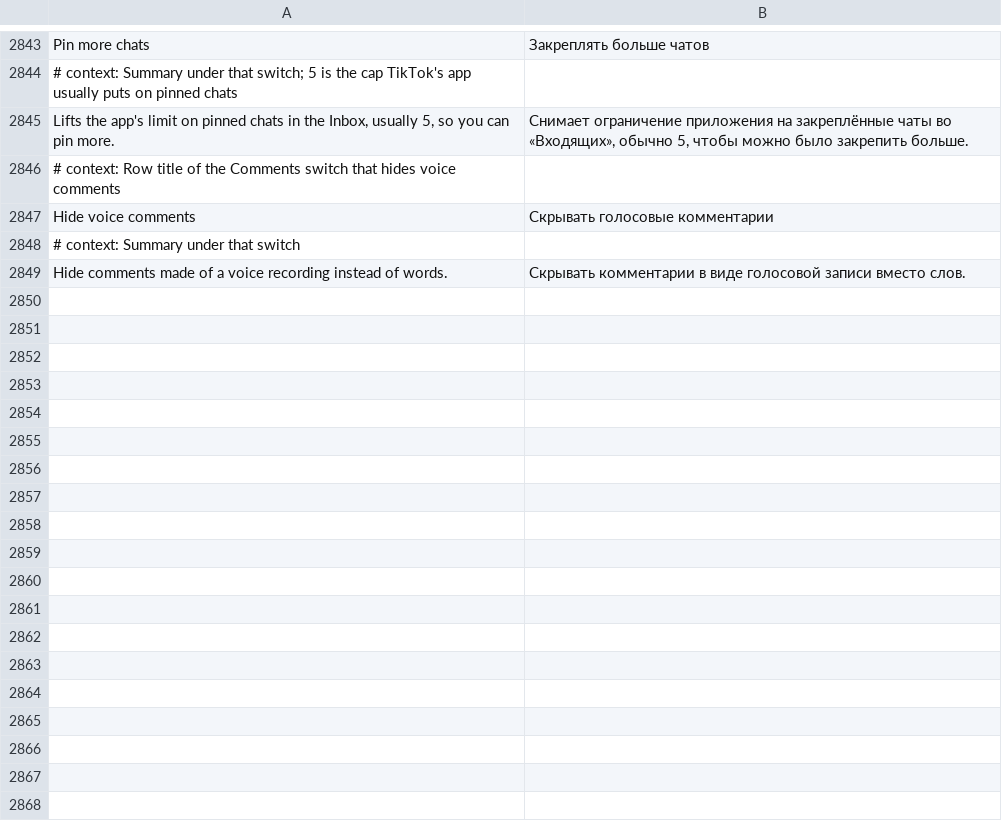
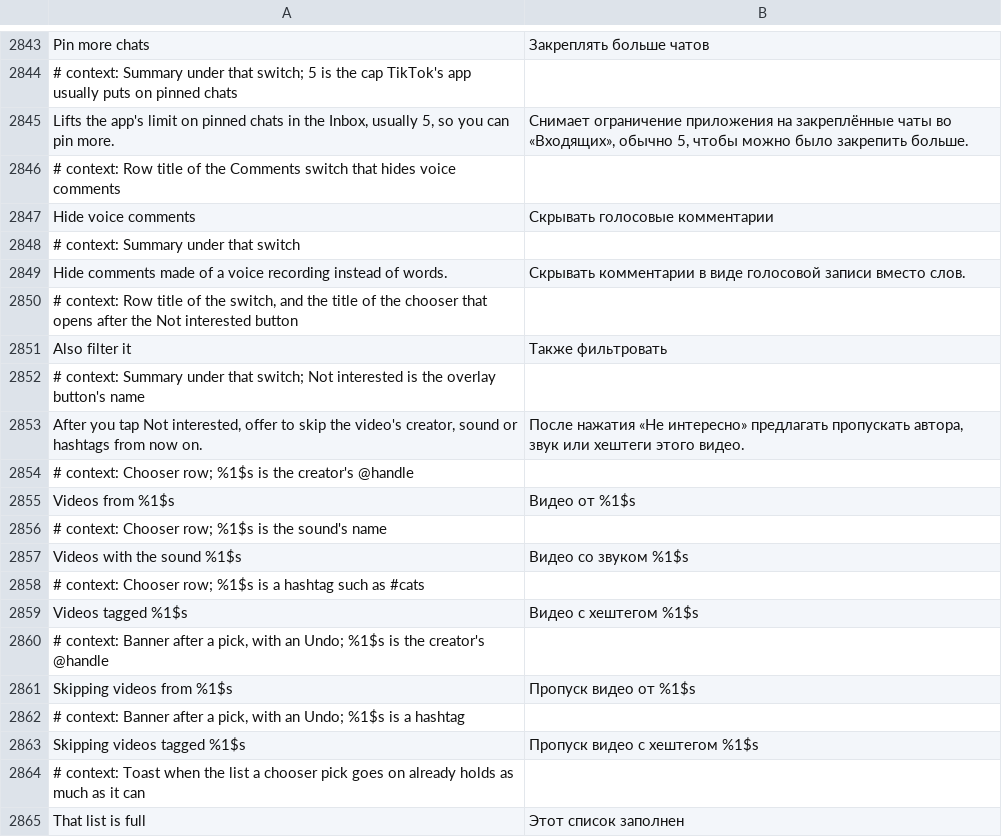
Before and after one commit to SysAdminDoc/HushFeed, a TSV file: extensions/tiktok/src/main/l10n/ru.tsv, drawn as a sheet; only a part is shown, gaps mark what is left out.

```diff
--- a/extensions/tiktok/src/main/l10n/ru.tsv
+++ b/extensions/tiktok/src/main/l10n/ru.tsv
@@ -2849 +2849,17 @@ Hide voice comments	Скрывать голосовые комментарии
 Hide comments made of a voice recording instead of words.	Скрывать комментарии в виде голосовой записи вместо слов.
+# context: Row title of the switch, and the title of the chooser that opens after the Not interested button
+Also filter it	Также фильтровать
+# context: Summary under that switch; Not interested is the overlay button's name
+After you tap Not interested, offer to skip the video's creator, sound or hashtags from now on.	После нажатия «Не интересно» предлагать пропускать автора, звук или хештеги этого видео.
+# context: Chooser row; %1$s is the creator's @handle
+Videos from %1$s	Видео от %1$s
+# context: Chooser row; %1$s is the sound's name
+Videos with the sound %1$s	Видео со звуком %1$s
+# context: Chooser row; %1$s is a hashtag such as #cats
+Videos tagged %1$s	Видео с хештегом %1$s
+# context: Banner after a pick, with an Undo; %1$s is the creator's @handle
+Skipping videos from %1$s	Пропуск видео от %1$s
+# context: Banner after a pick, with an Undo; %1$s is a hashtag
+Skipping videos tagged %1$s	Пропуск видео с хештегом %1$s
+# context: Toast when the list a chooser pick goes on already holds as much as it can
+That list is full	Этот список заполнен
```
Also changed, not shown: extensions/tiktok/src/main/l10n/az.tsv, extensions/tiktok/src/main/l10n/de.tsv, 31 other files.
